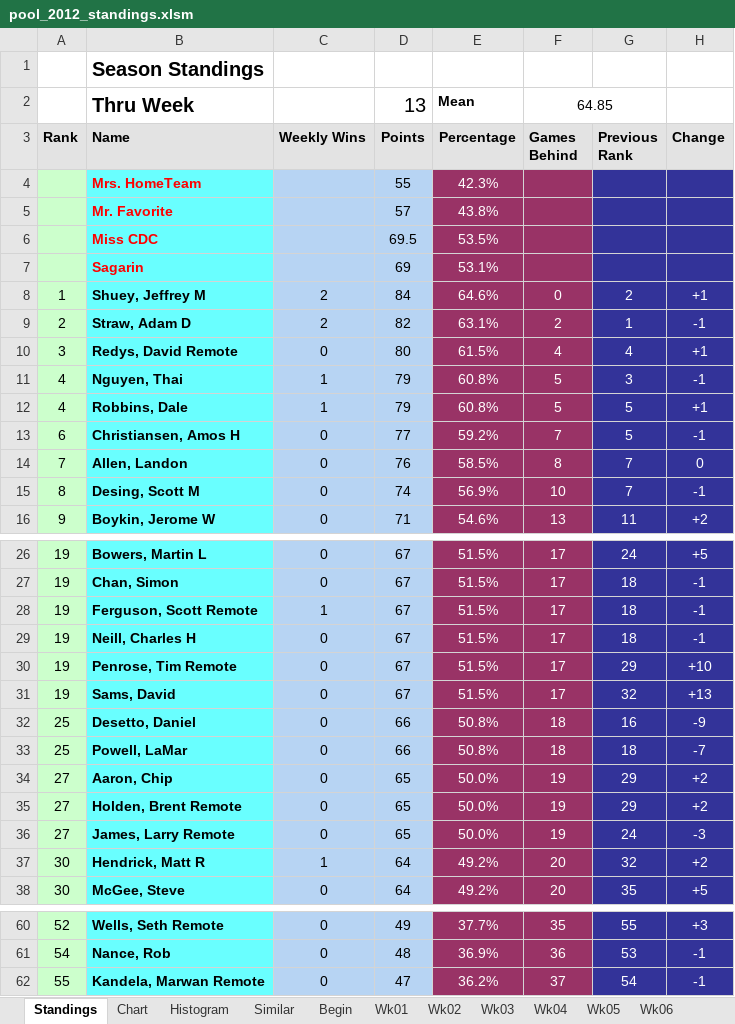
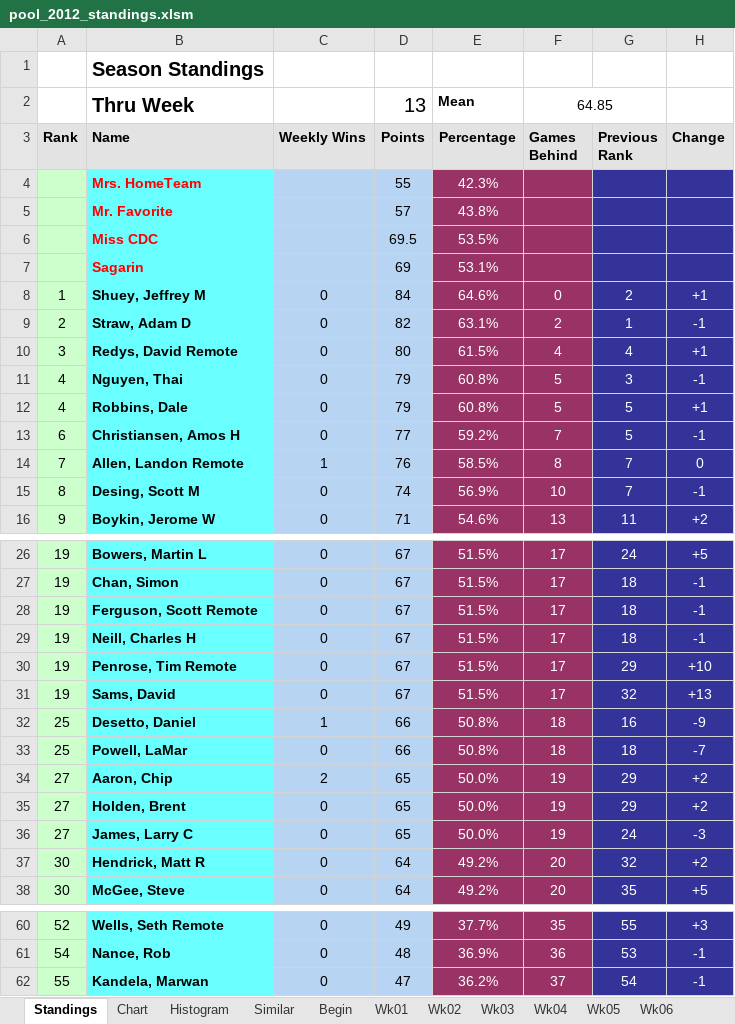
Before and after one commit to blreams/collegefootballpick10, an Excel workbook: excel_history/data/pool_2012_standings.xlsm, sheet Standings, drawn as a sheet; only a part is shown, gaps mark what is left out; values as stored, in another font and other column widths than the file's, no borders; charts and pictures and conditional formats not drawn; the diff covers the shown part only; the diff names each change by its address in the sheet, - before the commit and + after, or states it on an @@ line.

```diff
--- a/excel_history/data/pool_2012_standings.xlsm (sheet Standings)
+++ b/excel_history/data/pool_2012_standings.xlsm (sheet Standings)
-C8:C9 (Weekly Wins): 2
+C8:C9 (Weekly Wins): 0
-C11:C12 (Weekly Wins): 1
+C11:C12 (Weekly Wins): 0
-B14 (Name): Allen, Landon
+B14 (Name): Allen, Landon Remote
-C14 (Weekly Wins): 0
+C14 (Weekly Wins): 1
-C28 (Weekly Wins): 1
+C28 (Weekly Wins): 0
-C32 (Weekly Wins): 0
+C32 (Weekly Wins): 1
-C34 (Weekly Wins): 0
+C34 (Weekly Wins): 2
-B35 (Name): Holden, Brent Remote
+B35 (Name): Holden, Brent
-B36 (Name): James, Larry Remote
+B36 (Name): James, Larry C
-C37 (Weekly Wins): 1
+C37 (Weekly Wins): 0
-B62 (Name): Kandela, Marwan Remote
+B62 (Name): Kandela, Marwan
```
Also changed, not shown: 5 edited cells elsewhere in this sheet, sheet Wk12, sheet Wk13, sheet Wk06, sheet Wk03, sheet Wk04, sheet Wk10, 8 more sheets, charts or pictures, excel_history/data/pool_1997_standings.xlsm, excel_history/data/pool_1998_standings.xlsm, 13 other files.
